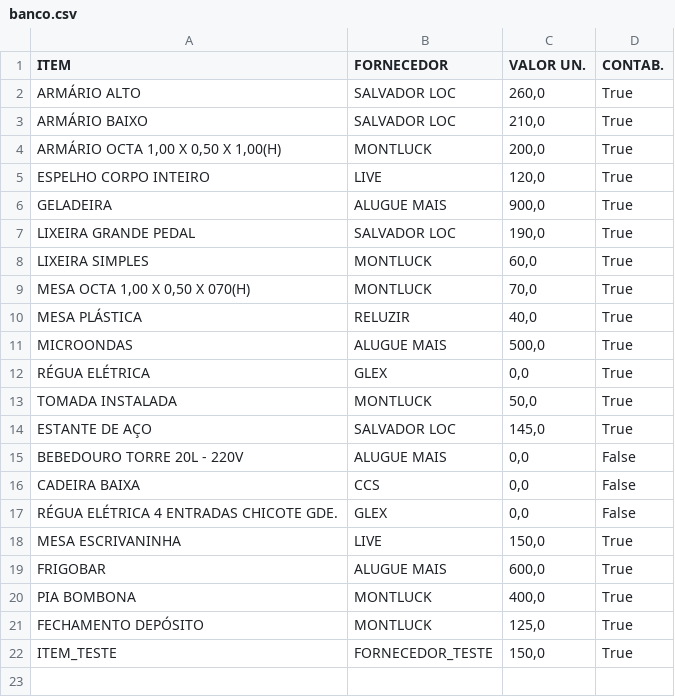
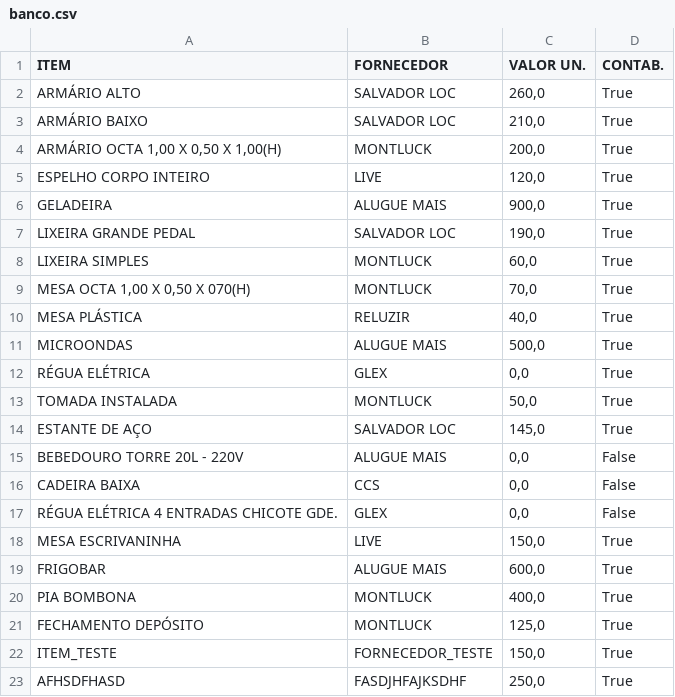
Before and after one commit to zanottilucas/GL002, a CSV file: dataBase/banco.csv, drawn as a sheet.

```diff
--- a/dataBase/banco.csv
+++ b/dataBase/banco.csv
@@ -22 +22,2 @@ FECHAMENTO DEPÓSITO;MONTLUCK;125,0;True
 ITEM_TESTE;FORNECEDOR_TESTE;150,0;True
+AFHSDFHASD;FASDJHFAJKSDHF;250,0;True
```
Also changed, not shown: dataBase/budget.csv, dataBase/estudo.csv, 2 other files.
